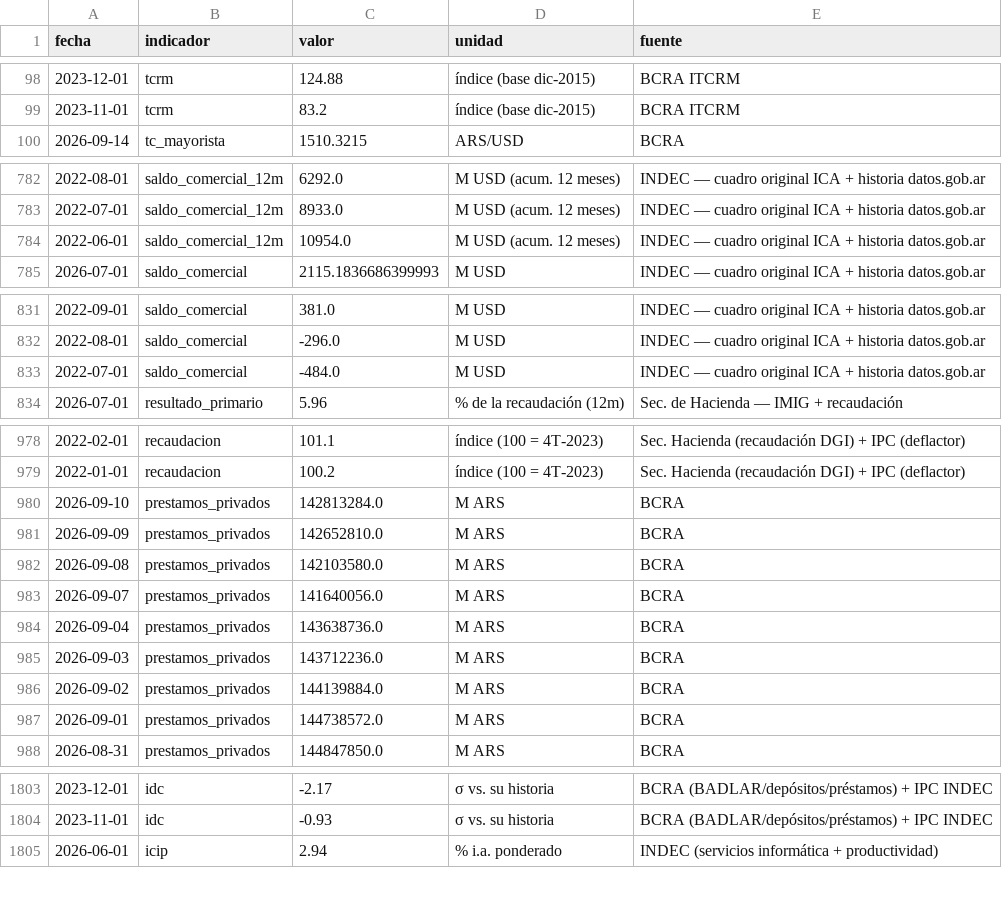
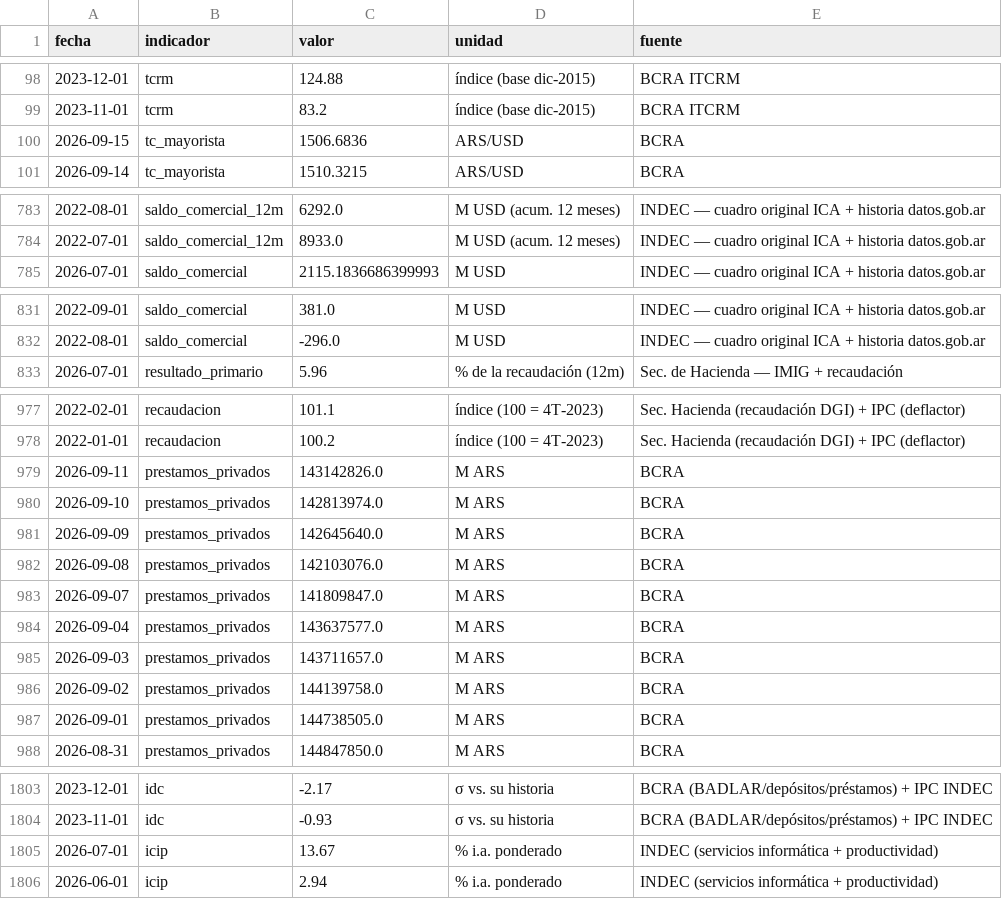
Before and after one commit to Juanpintoselso33/cigob-informe-coyuntura, a CSV file: projects/informe_coyuntura/output/series/macro.csv, drawn as a sheet; only a part is shown, gaps mark what is left out; the diff covers the shown part only.

```diff
--- a/projects/informe_coyuntura/output/series/macro.csv
+++ b/projects/informe_coyuntura/output/series/macro.csv
@@ -99,2 +99,3 @@ fecha,indicador,valor,unidad,fuente
 2023-11-01,tcrm,83.2,índice (base dic-2015),BCRA ITCRM
+2026-09-15,tc_mayorista,1506.6836,ARS/USD,BCRA
 2026-09-14,tc_mayorista,1510.3215,ARS/USD,BCRA
@@ -783,3 +784,2 @@ fecha,indicador,valor,unidad,fuente
 2022-07-01,saldo_comercial_12m,8933.0,M USD (acum. 12 meses),INDEC — cuadro original ICA + historia datos.gob.ar
-2022-06-01,saldo_comercial_12m,10954.0,M USD (acum. 12 meses),INDEC — cuadro original ICA + historia datos.gob.ar
 2026-07-01,saldo_comercial,2115.1836686399993,M USD,INDEC — cuadro original ICA + historia datos.gob.ar
@@ -832,3 +832,2 @@ fecha,indicador,valor,unidad,fuente
 2022-08-01,saldo_comercial,-296.0,M USD,INDEC — cuadro original ICA + historia datos.gob.ar
-2022-07-01,saldo_comercial,-484.0,M USD,INDEC — cuadro original ICA + historia datos.gob.ar
 2026-07-01,resultado_primario,5.96,% de la recaudación (12m),Sec. de Hacienda — IMIG + recaudación
@@ -979,10 +978,11 @@ fecha,indicador,valor,unidad,fuente
 2022-01-01,recaudacion,100.2,índice (100 = 4T-2023),Sec. Hacienda (recaudación DGI) + IPC (deflactor)
-2026-09-10,prestamos_privados,142813284.0,M ARS,BCRA
-2026-09-09,prestamos_privados,142652810.0,M ARS,BCRA
-2026-09-08,prestamos_privados,142103580.0,M ARS,BCRA
-2026-09-07,prestamos_privados,141640056.0,M ARS,BCRA
-2026-09-04,prestamos_privados,143638736.0,M ARS,BCRA
-2026-09-03,prestamos_privados,143712236.0,M ARS,BCRA
-2026-09-02,prestamos_privados,144139884.0,M ARS,BCRA
-2026-09-01,prestamos_privados,144738572.0,M ARS,BCRA
+2026-09-11,prestamos_privados,143142826.0,M ARS,BCRA
+2026-09-10,prestamos_privados,142813974.0,M ARS,BCRA
+2026-09-09,prestamos_privados,142645640.0,M ARS,BCRA
+2026-09-08,prestamos_privados,142103076.0,M ARS,BCRA
+2026-09-07,prestamos_privados,141809847.0,M ARS,BCRA
+2026-09-04,prestamos_privados,143637577.0,M ARS,BCRA
+2026-09-03,prestamos_privados,143711657.0,M ARS,BCRA
+2026-09-02,prestamos_privados,144139758.0,M ARS,BCRA
+2026-09-01,prestamos_privados,144738505.0,M ARS,BCRA
 2026-08-31,prestamos_privados,144847850.0,M ARS,BCRA
@@ -1804,2 +1804,3 @@ fecha,indicador,valor,unidad,fuente
 2023-11-01,idc,-0.93,σ vs. su historia,BCRA (BADLAR/depósitos/préstamos) + IPC INDEC
+2026-07-01,icip,13.67,% i.a. ponderado,INDEC (servicios informática + productividad)
 2026-06-01,icip,2.94,% i.a. ponderado,INDEC (servicios informática + productividad)
```
Also changed, not shown: 2 added rows, 1 removed row and 8 edited cells elsewhere in this file, 22 other files.
